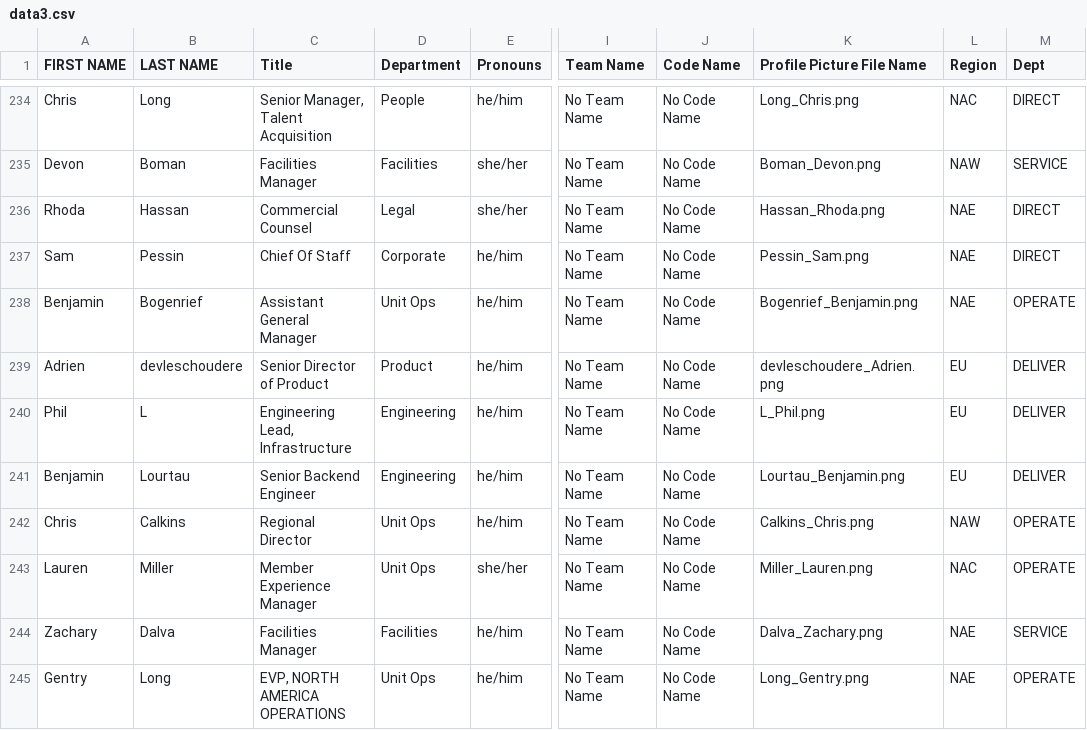
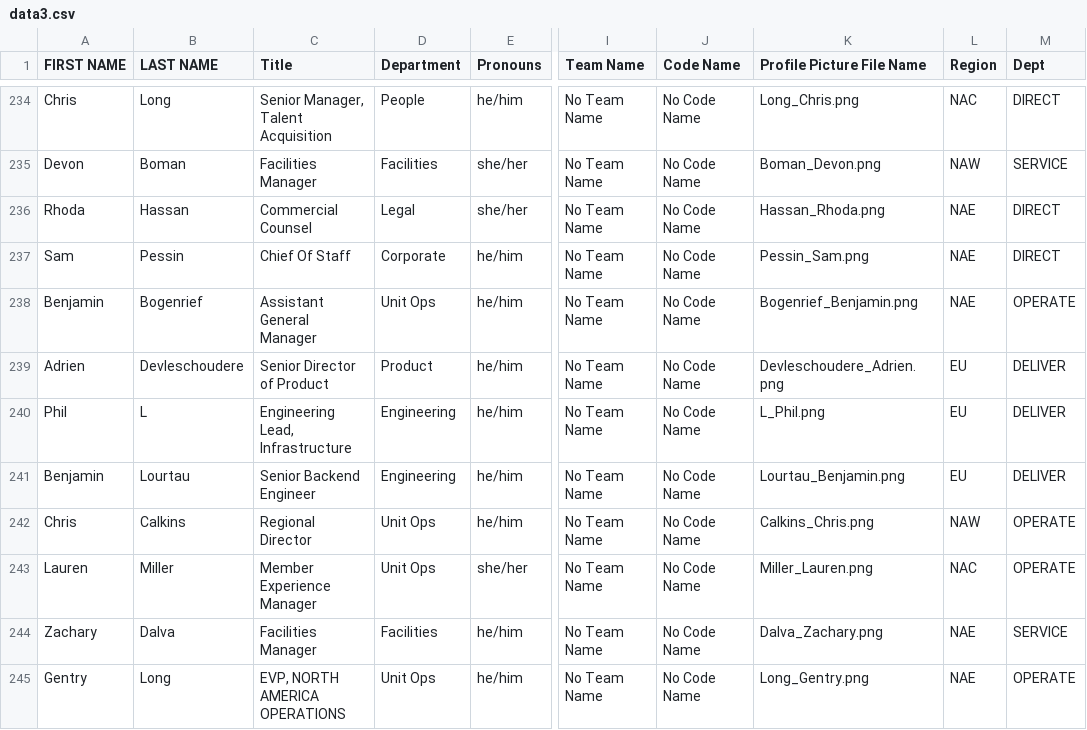
Before and after one commit to forgetfulcorner/INDOffsiteCards, a CSV file: data3.csv, drawn as a sheet; only a part is shown, gaps mark what is left out; the diff names each change by its address in the sheet, - before the commit and + after, or states it on an @@ line.

Commit message:
Update data3.csv

```diff
--- a/data3.csv
+++ b/data3.csv
-B239 (LAST NAME): devleschoudere
+B239 (LAST NAME): Devleschoudere
-K239 (Profile Picture File Name): devleschoudere_Adrien.png
+K239 (Profile Picture File Name): Devleschoudere_Adrien.png
```
